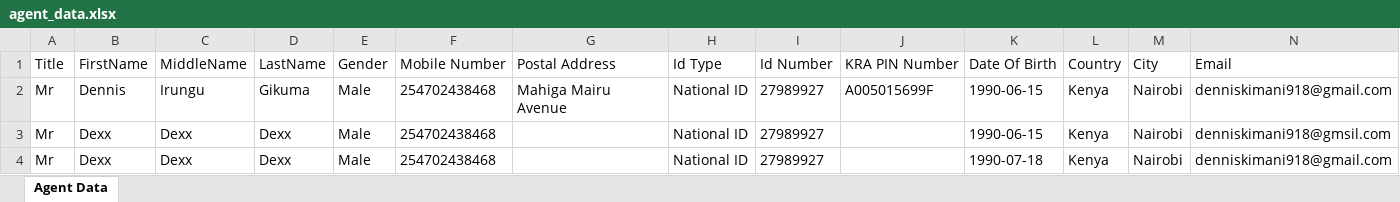
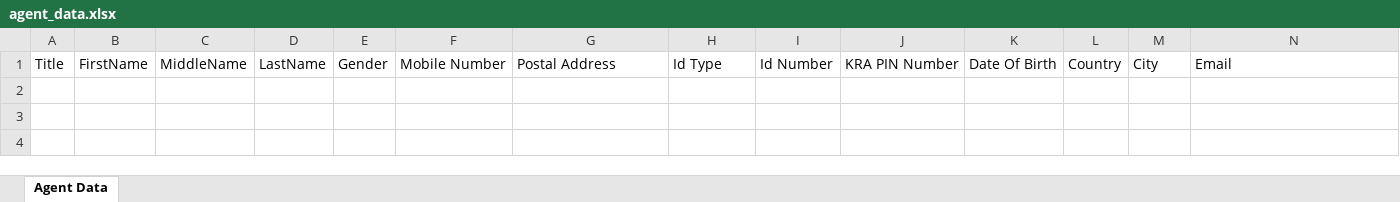
Before and after one commit to BirdviewInsurance/New-Website, an Excel workbook: public/agent_data.xlsx, sheet Agent Data, drawn as a sheet; only a part is shown; values as stored, in another font and other column widths than the file's, no borders; rows hold the shown columns only; the diff names each change by its address in the sheet, - before the commit and + after, or states it on an @@ line.

```diff
--- a/public/agent_data.xlsx (sheet Agent Data)
+++ b/public/agent_data.xlsx (sheet Agent Data)
-row 2: Mr | Dennis | Irungu | Gikuma | Male | 254702438468 | Mahiga Mairu Avenue | National ID | 27989927 | A005015699F | 1990-06-15 | Kenya | Nairobi | denniskimani918@gmail.com
-row 3: Mr | Dexx | Dexx | Dexx | Male | 254702438468 |  | National ID | 27989927 |  | 1990-06-15 | Kenya | Nairobi | denniskimani918@gmsil.com
-row 4: Mr | Dexx | Dexx | Dexx | Male | 254702438468 |  | National ID | 27989927 |  | 1990-07-18 | Kenya | Nairobi | denniskimani918@gmail.com
```
Also changed, not shown: 5 other files.
